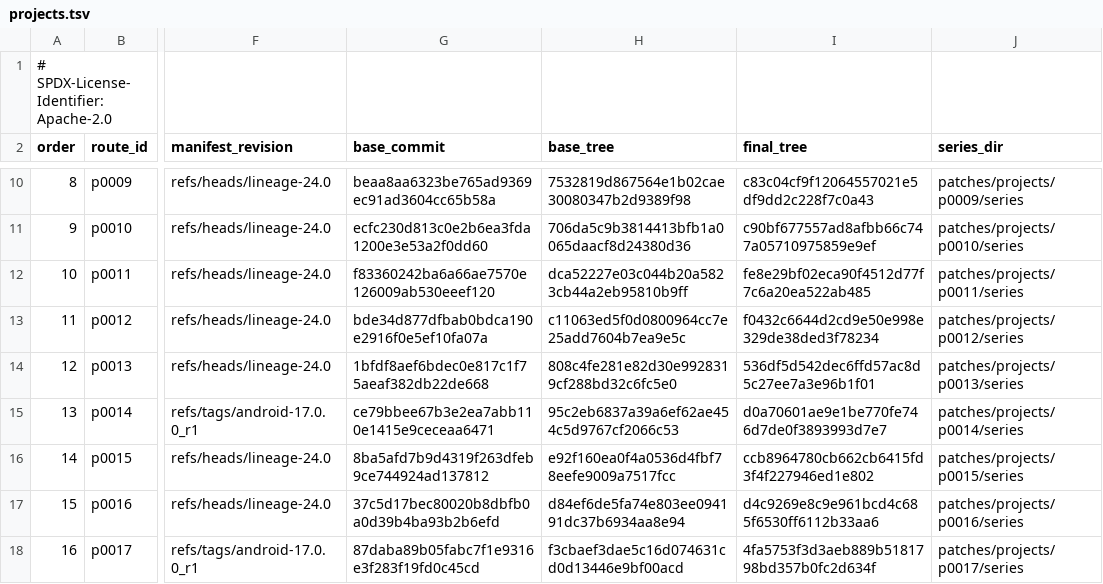
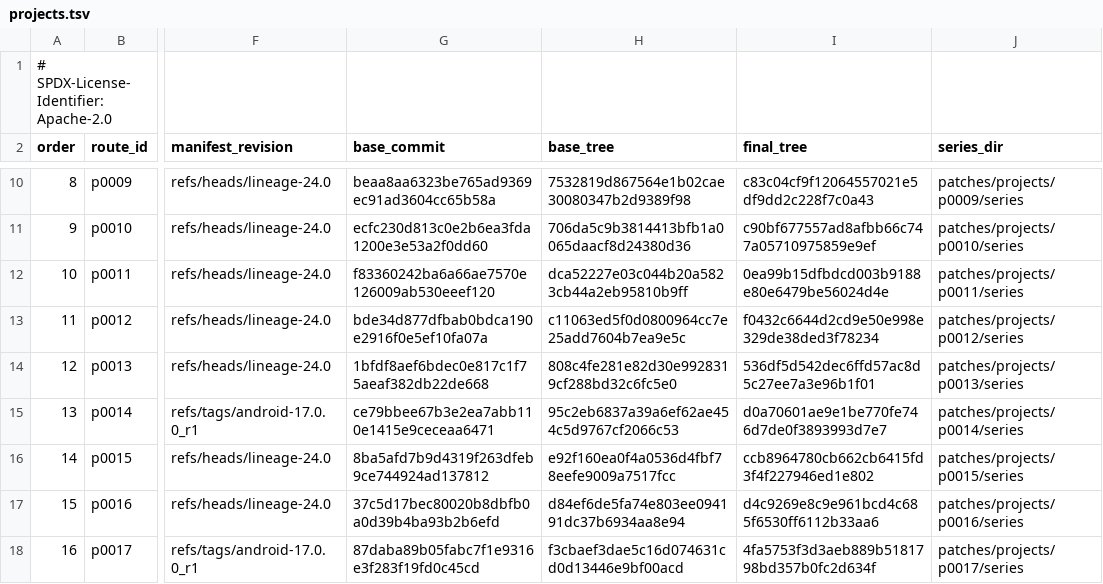
Before and after one commit to 1972nollus/Kernarium, a TSV file: android/lineage-24/patches/projects.tsv, drawn as a sheet; only a part is shown, gaps mark what is left out; the diff names each change by its address in the sheet, - before the commit and + after, or states it on an @@ line.

```diff
--- a/android/lineage-24/patches/projects.tsv
+++ b/android/lineage-24/patches/projects.tsv
-I12 (final_tree): fe8e29bf02eca90f4512d77f7c6a20ea522ab485
+I12 (final_tree): 0ea99b15dfbdcd003b9188e80e6479be56024d4e
```
Also changed, not shown: android/lineage-24/patches/projects/p0011/series/series.tsv, 1 other file.
